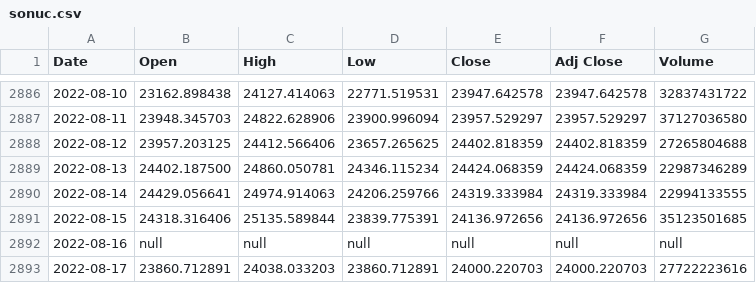
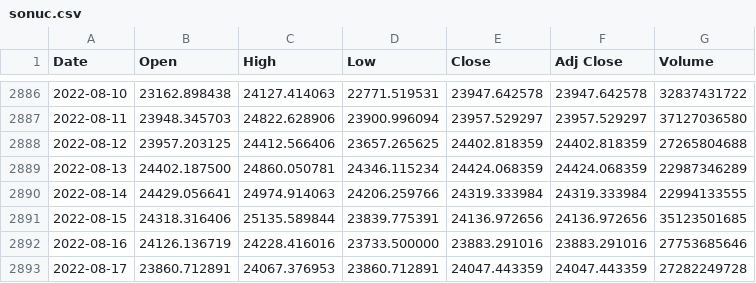
Before and after one commit to chainparrot/parrot, a CSV file: Prices/sonuc.csv, drawn as a sheet; only a part is shown, gaps mark what is left out.

Commit message:
Update from https://github.com/chainparrot/Prices/commit/1144d9d60c31770c4d58c71fb1012fcab2ac65a5

```diff
--- a/Prices/sonuc.csv
+++ b/Prices/sonuc.csv
@@ -2891,3 +2891,3 @@ Date,Open,High,Low,Close,Adj Close,Volume
 2022-08-15,24318.316406,25135.589844,23839.775391,24136.972656,24136.972656,35123501685
-2022-08-16,null,null,null,null,null,null
-2022-08-17,23860.712891,24038.033203,23860.712891,24000.220703,24000.220703,27722223616
+2022-08-16,24126.136719,24228.416016,23733.500000,23883.291016,23883.291016,27753685646
+2022-08-17,23860.712891,24067.376953,23860.712891,24047.443359,24047.443359,27282249728
```
Also changed, not shown: 6 other files.
